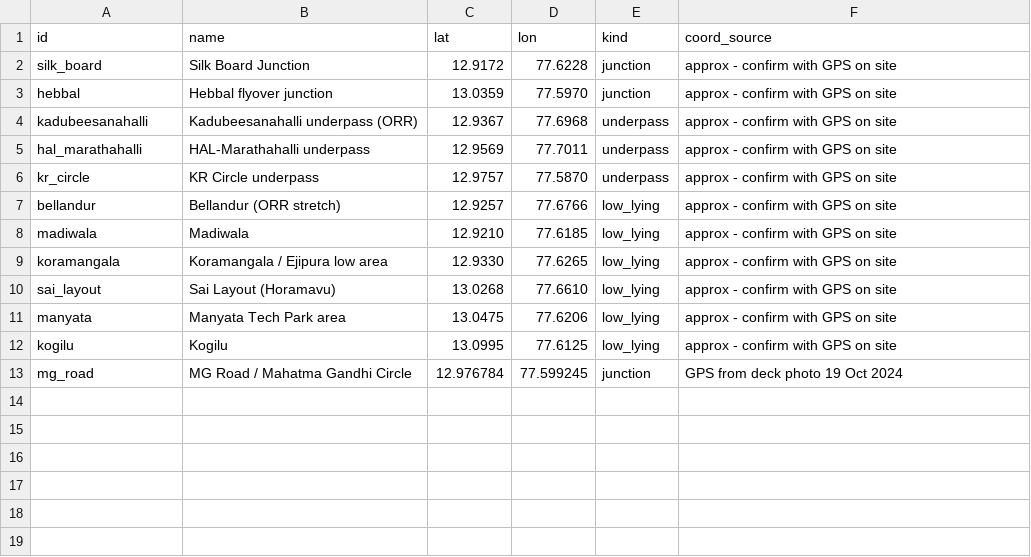
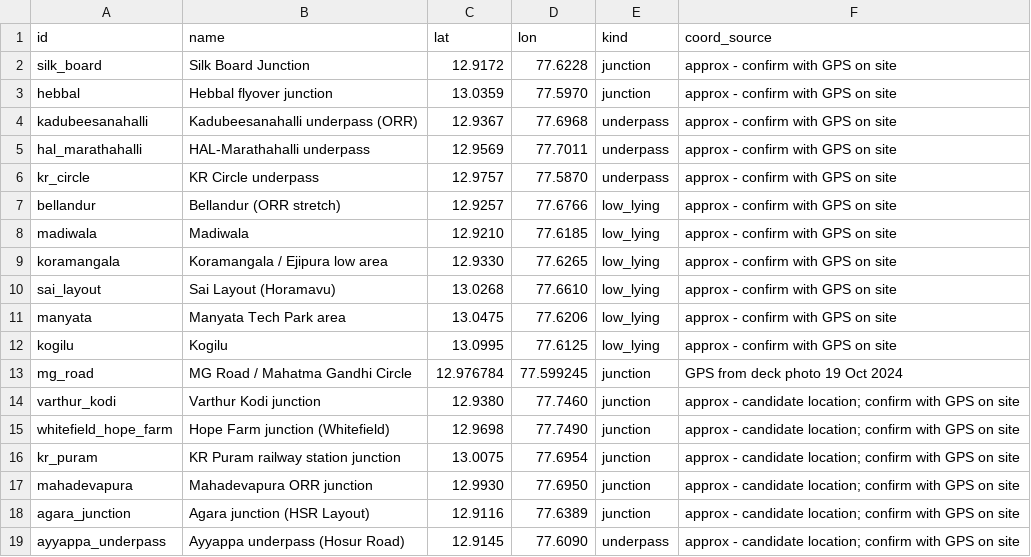
Before and after one commit to nishachari-here/WaterLoggingLog, a CSV file: data/hotspots.csv, drawn as a sheet; the diff names each change by its address in the sheet, - before the commit and + after, or states it on an @@ line.

```diff
--- a/data/hotspots.csv
+++ b/data/hotspots.csv
+row 14: varthur_kodi | Varthur Kodi junction | 12.9380 | 77.7460 | junction | approx - candidate location; confirm with GPS on site
+row 15: whitefield_hope_farm | Hope Farm junction (Whitefield) | 12.9698 | 77.7490 | junction | approx - candidate location; confirm with GPS on site
+row 16: kr_puram | KR Puram railway station junction | 13.0075 | 77.6954 | junction | approx - candidate location; confirm with GPS on site
+row 17: mahadevapura | Mahadevapura ORR junction | 12.9930 | 77.6950 | junction | approx - candidate location; confirm with GPS on site
+row 18: agara_junction | Agara junction (HSR Layout) | 12.9116 | 77.6389 | junction | approx - candidate location; confirm with GPS on site
+row 19: ayyappa_underpass | Ayyappa underpass (Hosur Road) | 12.9145 | 77.6090 | underpass | approx - candidate location; confirm with GPS on site
```
Also changed, not shown: outputs/backtest_metrics.csv, outputs/hotspot_terrain_features.csv, 14 other files.
